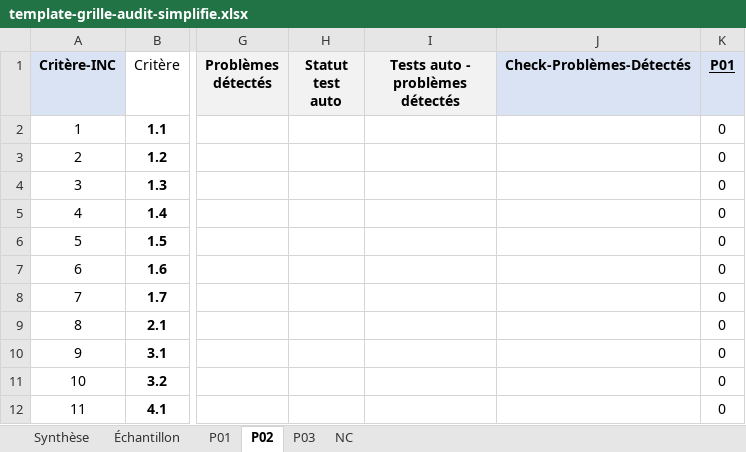
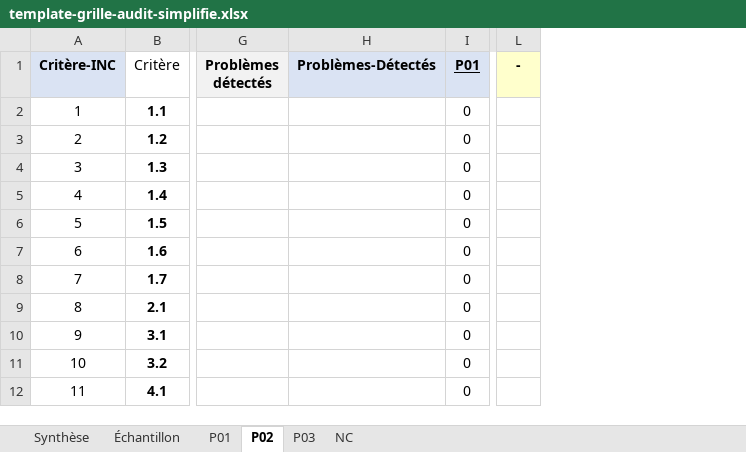
Before and after one commit to accessibility-luxembourg/simplA11yMonit, an Excel workbook: static/template-grille-audit-simplifie.xlsx, sheet P02, drawn as a sheet; only a part is shown, gaps mark what is left out; values as stored, in another font and other column widths than the file's, no borders; conditional formats not drawn; removed rows and columns are numbered as before the commit, all else as after; the diff names each change by its address in the sheet, - before the commit and + after, or states it on an @@ line.

```diff
--- a/static/template-grille-audit-simplifie.xlsx (sheet P02)
+++ b/static/template-grille-audit-simplifie.xlsx (sheet P02)
-column H (Statut test auto), empty
-column I (Tests auto - problèmes détectés), empty
-column J (Check-Problèmes-Détectés), empty
+column H (Problèmes-Détectés), empty
+column L (-), empty
```
Also changed, not shown: sheet P03, sheet P01, sheet Échantillon, formulas that keep their value, 2 other files.
